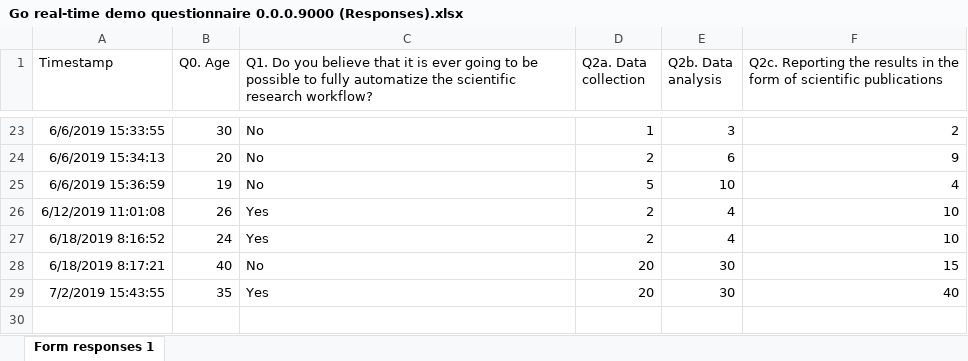
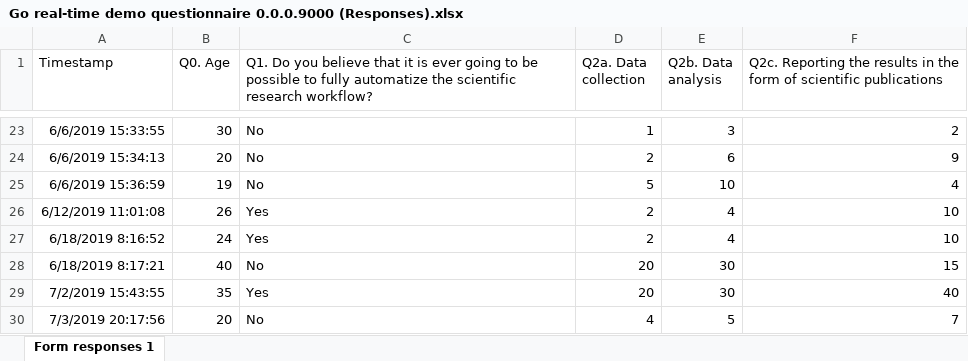
Before and after one commit to kekecsz/Direct_deposition_test, an Excel workbook: gdrive/Go_real_time_data/Go real-time demo questionnaire 0.0.0.9000 (Responses).xlsx, sheet Form responses 1, drawn as a sheet; only a part is shown, gaps mark what is left out; values as stored, in another font and other column widths than the file's, no borders; charts and pictures not drawn; the diff names each change by its address in the sheet, - before the commit and + after, or states it on an @@ line.

Commit message:
Scheduled update Wed Jul  3 18:19:01 UTC 2019

```diff
--- a/gdrive/Go_real_time_data/Go real-time demo questionnaire 0.0.0.9000 (Responses).xlsx (sheet Form responses 1)
+++ b/gdrive/Go_real_time_data/Go real-time demo questionnaire 0.0.0.9000 (Responses).xlsx (sheet Form responses 1)
+row 30: 7/3/2019 20:17:56 | 20 | No | 4 | 5 | 7
```
